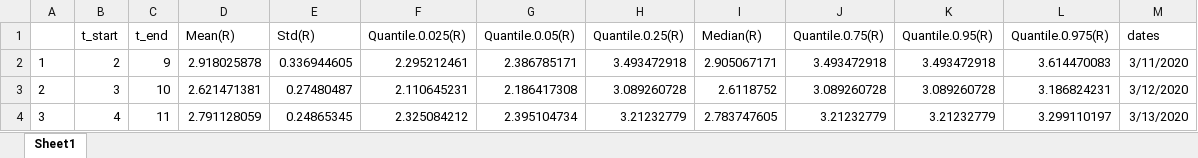
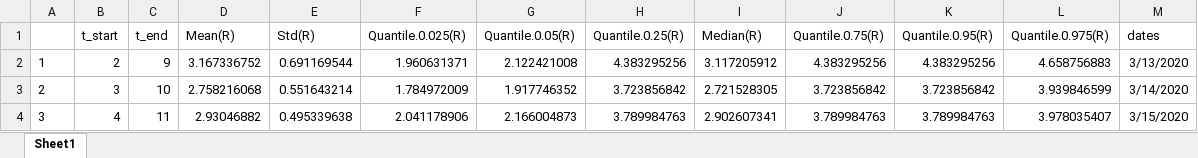
Before and after one commit to yaset/Panama_Rt, an Excel workbook: pictures/Colombia_Rt_Cori.xlsx, sheet Sheet1, drawn as a sheet; only a part is shown; values as stored, in another font and other column widths than the file's, no borders; the diff covers the shown part only; the diff names each change by its address in the sheet, - before the commit and + after, or states it on an @@ line.

```diff
--- a/pictures/Colombia_Rt_Cori.xlsx (sheet Sheet1)
+++ b/pictures/Colombia_Rt_Cori.xlsx (sheet Sheet1)
-D2 (Mean(R)): 2.918025878
+D2 (Mean(R)): 3.167336752
-E2 (Std(R)): 0.336944605
+E2 (Std(R)): 0.691169544
-F2 (Quantile.0.025(R)): 2.295212461
+F2 (Quantile.0.025(R)): 1.960631371
-G2 (Quantile.0.05(R)): 2.386785171
+G2 (Quantile.0.05(R)): 2.122421008
-H2 (Quantile.0.25(R)): 3.493472918
+H2 (Quantile.0.25(R)): 4.383295256
-I2 (Median(R)): 2.905067171
+I2 (Median(R)): 3.117205912
-J2 (Quantile.0.75(R)): 3.493472918
+J2 (Quantile.0.75(R)): 4.383295256
-K2 (Quantile.0.95(R)): 3.493472918
+K2 (Quantile.0.95(R)): 4.383295256
-L2 (Quantile.0.975(R)): 3.614470083
+L2 (Quantile.0.975(R)): 4.658756883
-M2 (dates): 3/11/2020
+M2 (dates): 3/13/2020
-D3 (Mean(R)): 2.621471381
+D3 (Mean(R)): 2.758216068
-E3 (Std(R)): 0.27480487
+E3 (Std(R)): 0.551643214
-F3 (Quantile.0.025(R)): 2.110645231
+F3 (Quantile.0.025(R)): 1.784972009
-G3 (Quantile.0.05(R)): 2.186417308
+G3 (Quantile.0.05(R)): 1.917746352
-H3 (Quantile.0.25(R)): 3.089260728
+H3 (Quantile.0.25(R)): 3.723856842
-I3 (Median(R)): 2.6118752
+I3 (Median(R)): 2.721528305
-J3 (Quantile.0.75(R)): 3.089260728
+J3 (Quantile.0.75(R)): 3.723856842
-K3 (Quantile.0.95(R)): 3.089260728
+K3 (Quantile.0.95(R)): 3.723856842
-L3 (Quantile.0.975(R)): 3.186824231
+L3 (Quantile.0.975(R)): 3.939846599
-M3 (dates): 3/12/2020
+M3 (dates): 3/14/2020
-D4 (Mean(R)): 2.791128059
+D4 (Mean(R)): 2.93046882
-E4 (Std(R)): 0.24865345
+E4 (Std(R)): 0.495339638
-F4 (Quantile.0.025(R)): 2.325084212
+F4 (Quantile.0.025(R)): 2.041178906
-G4 (Quantile.0.05(R)): 2.395104734
+G4 (Quantile.0.05(R)): 2.166004873
-H4 (Quantile.0.25(R)): 3.21232779
+H4 (Quantile.0.25(R)): 3.789984763
-I4 (Median(R)): 2.783747605
+I4 (Median(R)): 2.902607341
-J4 (Quantile.0.75(R)): 3.21232779
+J4 (Quantile.0.75(R)): 3.789984763
-K4 (Quantile.0.95(R)): 3.21232779
+K4 (Quantile.0.95(R)): 3.789984763
-L4 (Quantile.0.975(R)): 3.299110197
+L4 (Quantile.0.975(R)): 3.978035407
-M4 (dates): 3/13/2020
+M4 (dates): 3/15/2020
```
Also changed, not shown: 6 added rows and 480 edited cells elsewhere in this sheet, pictures/Colombia_Rt_SB.xlsx, 3 other files.
